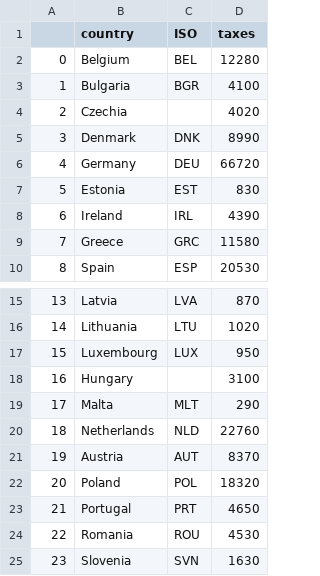
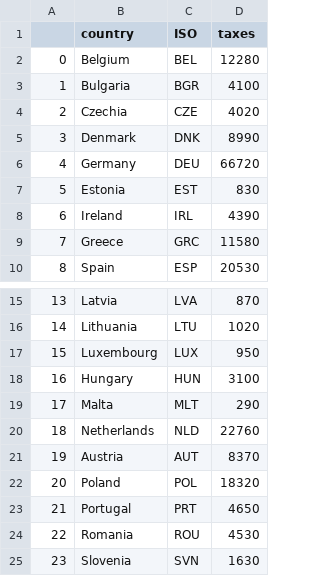
Before and after one commit to riccardocicala/Data_Visualization_Chart_Troopers, a CSV file: Cosulich/plot4.csv, drawn as a sheet; only a part is shown, gaps mark what is left out.

Commit message:
Aggiunti stati mancanti al plot 4

```diff
--- a/Cosulich/plot4.csv
+++ b/Cosulich/plot4.csv
@@ -3,3 +3,3 @@
 1,Bulgaria,BGR,4100
-2,Czechia,,4020
+2,Czechia,CZE,4020
 3,Denmark,DNK,8990
@@ -17,3 +17,3 @@
 15,Luxembourg,LUX,950
-16,Hungary,,3100
+16,Hungary,HUN,3100
 17,Malta,MLT,290
```
Also changed, not shown: 1 other file.
